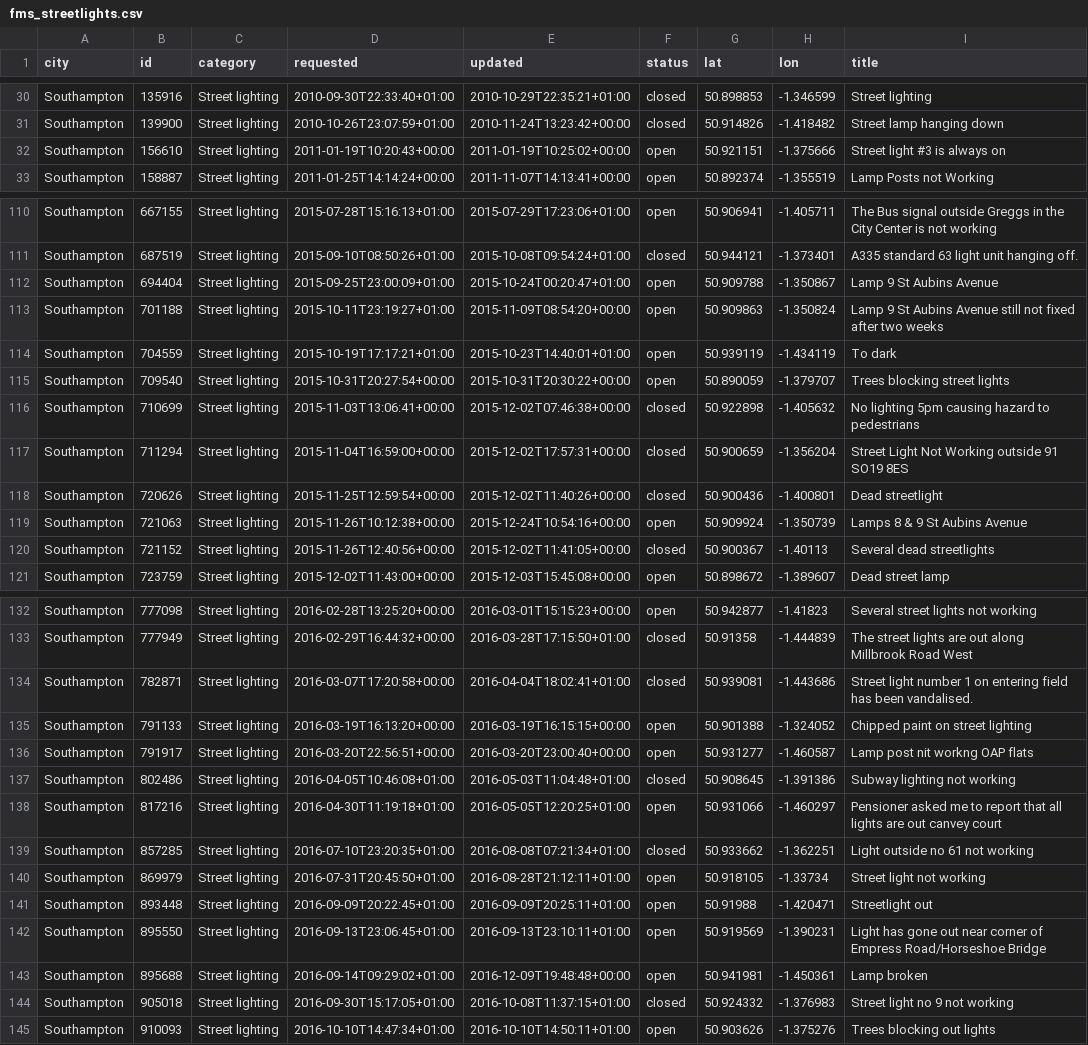
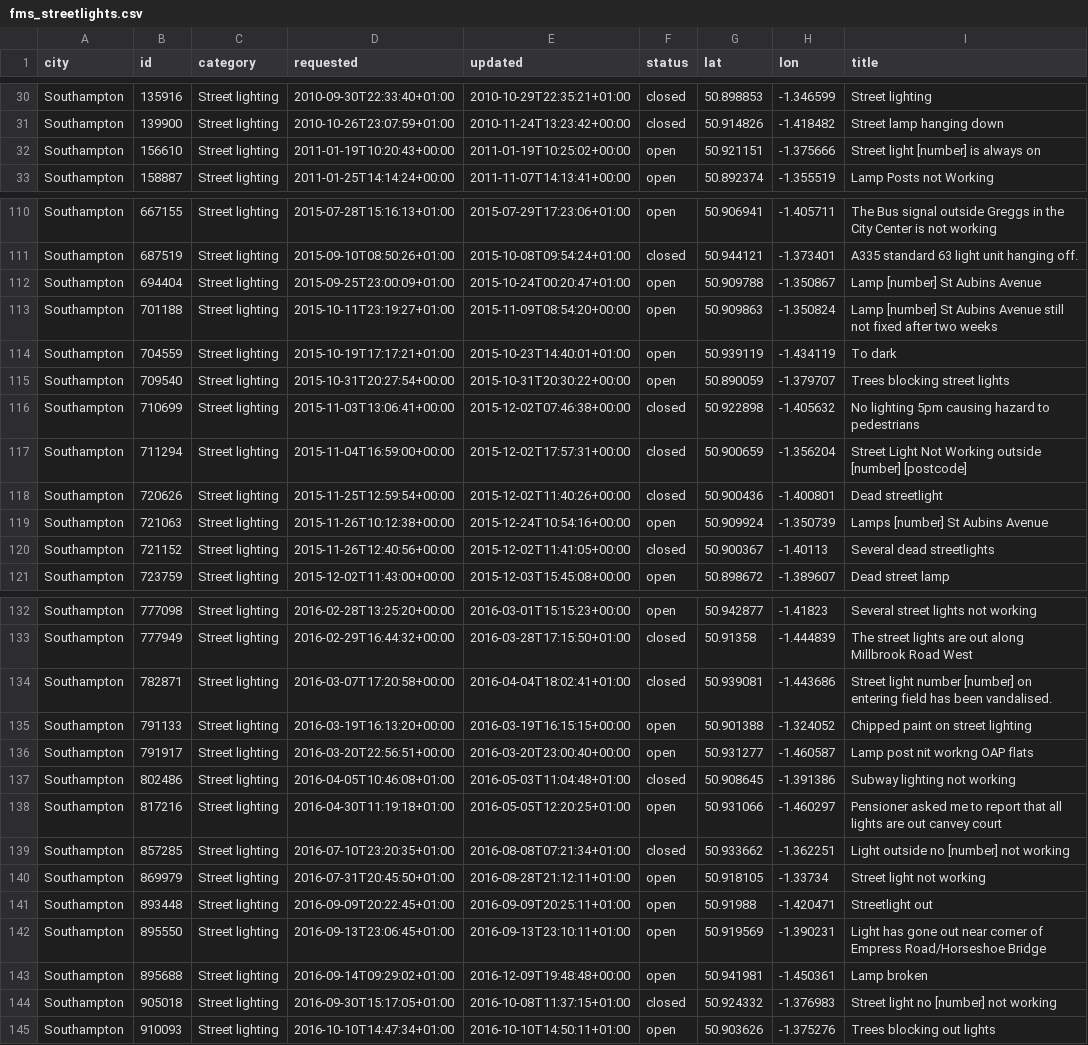
Before and after one commit to ArmaanF-dot/Pothole-simulator-, a CSV file: data/processed/fms_streetlights.csv, drawn as a sheet; only a part is shown, gaps mark what is left out; the diff covers the shown part only.

```diff
--- a/data/processed/fms_streetlights.csv
+++ b/data/processed/fms_streetlights.csv
@@ -31,3 +31,3 @@ Southampton,135916,Street lighting,2010-09-30T22:33:40+01:00,2010-10-29T22:35:21
 Southampton,139900,Street lighting,2010-10-26T23:07:59+01:00,2010-11-24T13:23:42+00:00,closed,50.914826,-1.418482,Street lamp hanging down
-Southampton,156610,Street lighting,2011-01-19T10:20:43+00:00,2011-01-19T10:25:02+00:00,open,50.921151,-1.375666,Street light #3 is always on
+Southampton,156610,Street lighting,2011-01-19T10:20:43+00:00,2011-01-19T10:25:02+00:00,open,50.921151,-1.375666,Street light [number] is always on
 Southampton,158887,Street lighting,2011-01-25T14:14:24+00:00,2011-11-07T14:13:41+00:00,open,50.892374,-1.355519,Lamp Posts not Working
@@ -111,4 +111,4 @@ Southampton,667155,Street lighting,2015-07-28T15:16:13+01:00,2015-07-29T17:23:06
 Southampton,687519,Street lighting,2015-09-10T08:50:26+01:00,2015-10-08T09:54:24+01:00,closed,50.944121,-1.373401,A335 standard 63 light unit hanging off.
-Southampton,694404,Street lighting,2015-09-25T23:00:09+01:00,2015-10-24T00:20:47+01:00,open,50.909788,-1.350867,Lamp 9 St Aubins Avenue
-Southampton,701188,Street lighting,2015-10-11T23:19:27+01:00,2015-11-09T08:54:20+00:00,open,50.909863,-1.350824,Lamp 9 St Aubins Avenue still not fixed after two weeks
+Southampton,694404,Street lighting,2015-09-25T23:00:09+01:00,2015-10-24T00:20:47+01:00,open,50.909788,-1.350867,Lamp [number] St Aubins Avenue
+Southampton,701188,Street lighting,2015-10-11T23:19:27+01:00,2015-11-09T08:54:20+00:00,open,50.909863,-1.350824,Lamp [number] St Aubins Avenue still not fixed after two weeks
 Southampton,704559,Street lighting,2015-10-19T17:17:21+01:00,2015-10-23T14:40:01+01:00,open,50.939119,-1.434119,To dark
@@ -116,5 +116,5 @@ Southampton,709540,Street lighting,2015-10-31T20:27:54+00:00,2015-10-31T20:30:22
 Southampton,710699,Street lighting,2015-11-03T13:06:41+00:00,2015-12-02T07:46:38+00:00,closed,50.922898,-1.405632,No lighting 5pm causing hazard to pedestrians
-Southampton,711294,Street lighting,2015-11-04T16:59:00+00:00,2015-12-02T17:57:31+00:00,closed,50.900659,-1.356204,Street Light Not Working outside 91 SO19 8ES
+Southampton,711294,Street lighting,2015-11-04T16:59:00+00:00,2015-12-02T17:57:31+00:00,closed,50.900659,-1.356204,Street Light Not Working outside [number] [postcode]
 Southampton,720626,Street lighting,2015-11-25T12:59:54+00:00,2015-12-02T11:40:26+00:00,closed,50.900436,-1.400801,Dead streetlight
-Southampton,721063,Street lighting,2015-11-26T10:12:38+00:00,2015-12-24T10:54:16+00:00,open,50.909924,-1.350739,Lamps 8 & 9 St Aubins Avenue
+Southampton,721063,Street lighting,2015-11-26T10:12:38+00:00,2015-12-24T10:54:16+00:00,open,50.909924,-1.350739,Lamps [number] St Aubins Avenue
 Southampton,721152,Street lighting,2015-11-26T12:40:56+00:00,2015-12-02T11:41:05+00:00,closed,50.900367,-1.40113,Several dead streetlights
@@ -133,3 +133,3 @@ Southampton,777098,Street lighting,2016-02-28T13:25:20+00:00,2016-03-01T15:15:23
 Southampton,777949,Street lighting,2016-02-29T16:44:32+00:00,2016-03-28T17:15:50+01:00,closed,50.91358,-1.444839,The street lights are out along Millbrook Road West
-Southampton,782871,Street lighting,2016-03-07T17:20:58+00:00,2016-04-04T18:02:41+01:00,closed,50.939081,-1.443686,Street light number 1 on entering field has been vandalised.
+Southampton,782871,Street lighting,2016-03-07T17:20:58+00:00,2016-04-04T18:02:41+01:00,closed,50.939081,-1.443686,Street light number [number] on entering field has been vandalised.
 Southampton,791133,Street lighting,2016-03-19T16:13:20+00:00,2016-03-19T16:15:15+00:00,open,50.901388,-1.324052,Chipped paint on street lighting
@@ -138,3 +138,3 @@ Southampton,802486,Street lighting,2016-04-05T10:46:08+01:00,2016-05-03T11:04:48
 Southampton,817216,Street lighting,2016-04-30T11:19:18+01:00,2016-05-05T12:20:25+01:00,open,50.931066,-1.460297,Pensioner asked me to report that all lights are out canvey court
-Southampton,857285,Street lighting,2016-07-10T23:20:35+01:00,2016-08-08T07:21:34+01:00,closed,50.933662,-1.362251,Light outside no 61 not working
+Southampton,857285,Street lighting,2016-07-10T23:20:35+01:00,2016-08-08T07:21:34+01:00,closed,50.933662,-1.362251,Light outside no [number] not working
 Southampton,869979,Street lighting,2016-07-31T20:45:50+01:00,2016-08-28T21:12:11+01:00,open,50.918105,-1.33734,Street light not working
@@ -143,3 +143,3 @@ Southampton,895550,Street lighting,2016-09-13T23:06:45+01:00,2016-09-13T23:10:11
 Southampton,895688,Street lighting,2016-09-14T09:29:02+01:00,2016-12-09T19:48:48+00:00,open,50.941981,-1.450361,Lamp broken
-Southampton,905018,Street lighting,2016-09-30T15:17:05+01:00,2016-10-08T11:37:15+01:00,closed,50.924332,-1.376983,Street light no 9 not working
+Southampton,905018,Street lighting,2016-09-30T15:17:05+01:00,2016-10-08T11:37:15+01:00,closed,50.924332,-1.376983,Street light no [number] not working
 Southampton,910093,Street lighting,2016-10-10T14:47:34+01:00,2016-10-10T14:50:11+01:00,open,50.903626,-1.375276,Trees blocking out lights
```
Also changed, not shown: 3 edited cells elsewhere in this file, data/fms_dedup.csv, data/processed/fms_roads_clean.csv, 3 other files.
